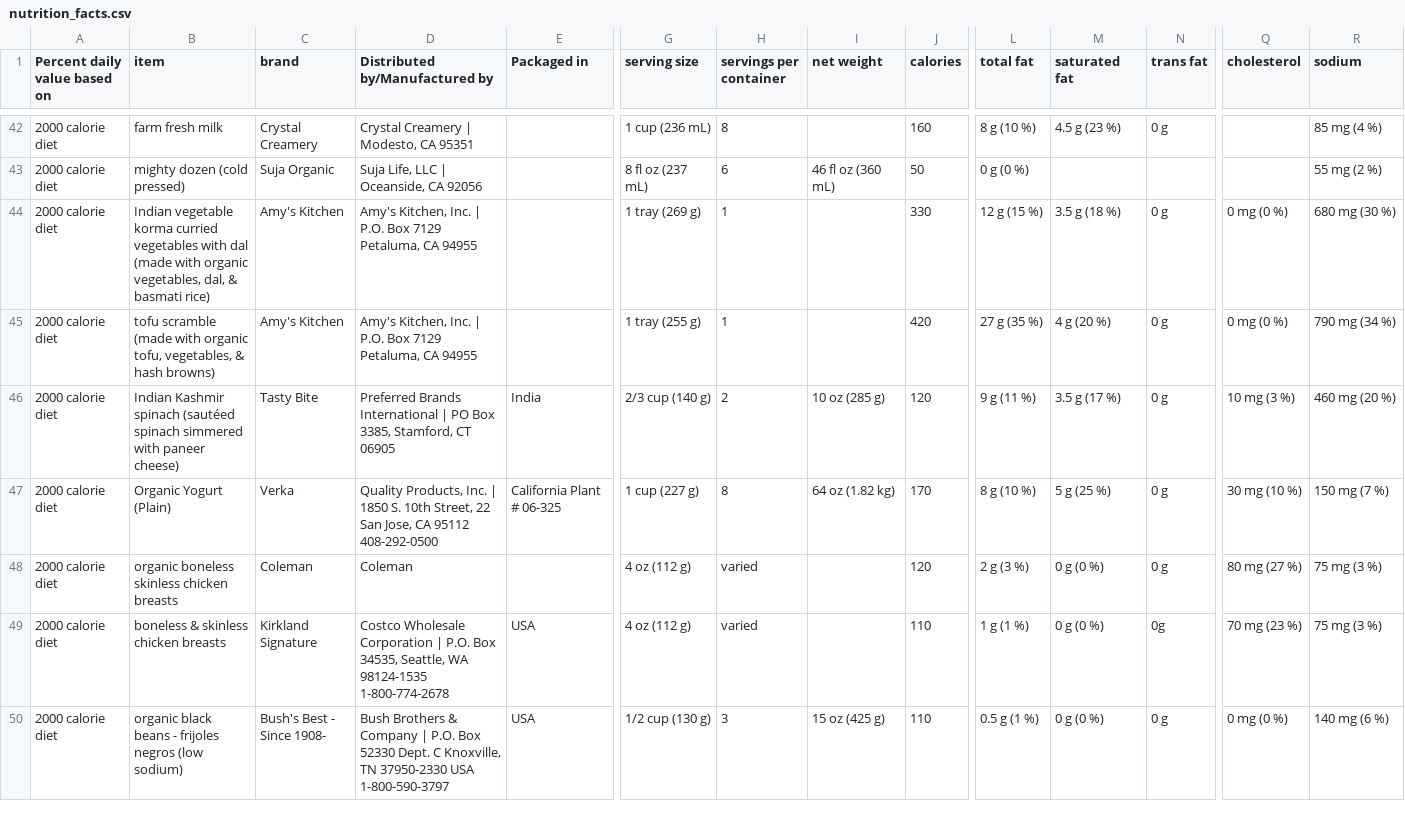
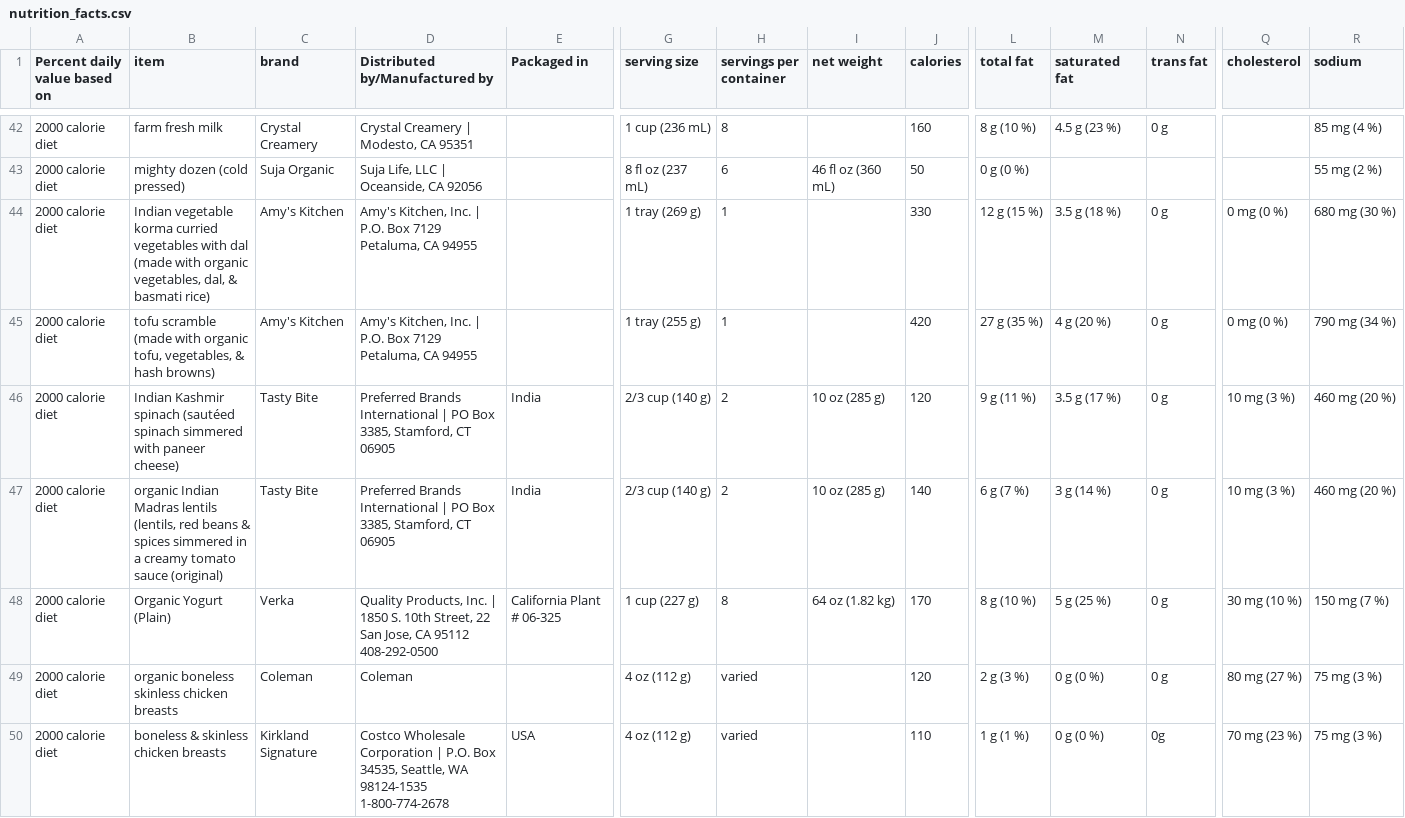
Before and after one commit to Shail-Shouryya/data, a CSV file: nutrition_facts.csv, drawn as a sheet; only a part is shown, gaps mark what is left out; the shorter side is filled out with more unchanged rows; rows hold the shown columns only; the diff names each change by its address in the sheet, - before the commit and + after, or states it on an @@ line.

Commit message:
organic Indian Madras lentils (lentils, red beans & spices simmered in a creamy tomato sauce (original) (Tasty Bite)

```diff
--- a/nutrition_facts.csv
+++ b/nutrition_facts.csv
+row 47: 2000 calorie diet | organic Indian Madras lentils (lentils, red beans & spices simmered in a creamy tomato sauce (original) | Tasty Bite | Preferred Brands International | PO Box 3385, Stamford, CT 06905 | India | 2/3 cup (140 g) | 2 | 10 oz (285 g) | 140 | 6 g (7 %) | 3 g (14 %) | 0 g | 10 mg (3 %) | 460 mg (20 %)
```
